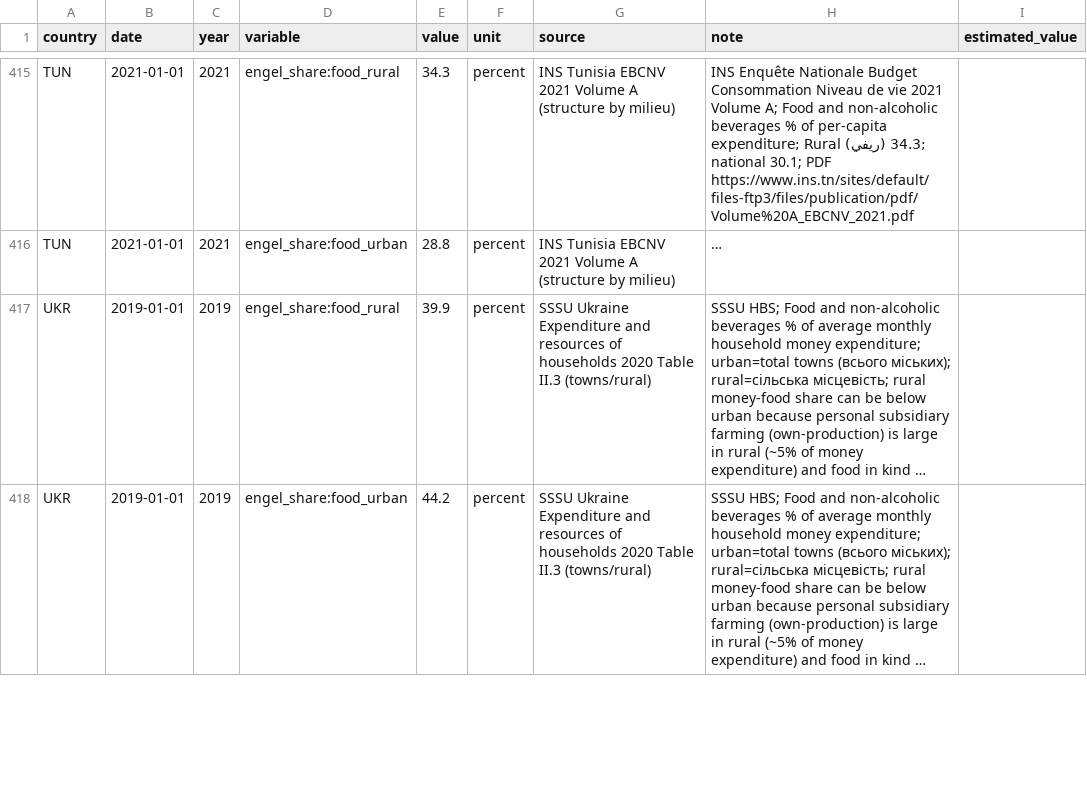
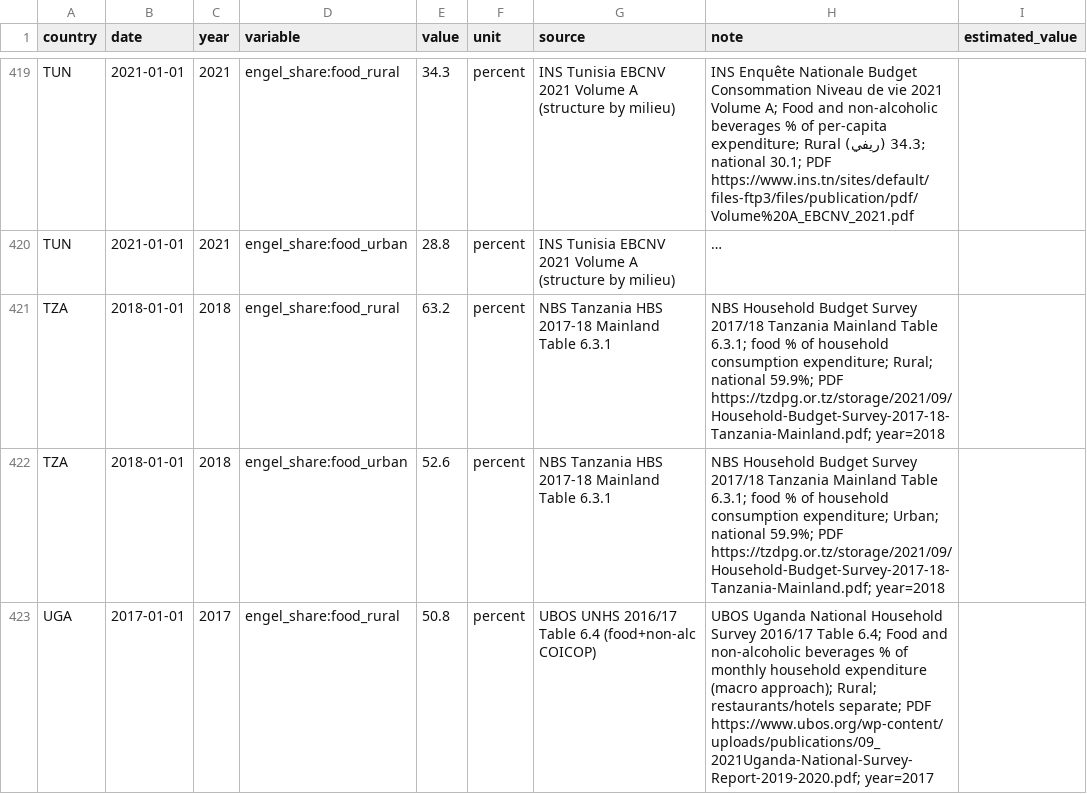
Before and after one commit to myon-bioinformatics/Aoi, a CSV file: research/staple-price-survey/adjacent_food_share_urban_rural/adjacent_food_share_urban_rural_vertical.csv, drawn as a sheet; only a part is shown, gaps mark what is left out; the shorter side is filled out with more unchanged rows; long unchanged cells end in …; the diff covers the shown part only; the diff names each change by its address in the sheet, - before the commit and + after, or states it on an @@ line.

Commit message:
research(staple-price-survey): UGA/TZA/ETH/KHM urban-rural + TZA food×income
UBOS UNHS 2016/17+2019/20 food+non-alc; NBS HBS 2017/18 ur+deciles;
CSA HCES 2015/16 via CFSVA; NIS CSES 2019/20 Table 4 urban combine.

```diff
--- a/research/staple-price-survey/adjacent_food_share_urban_rural/adjacent_food_share_urban_rural_vertical.csv
+++ b/research/staple-price-survey/adjacent_food_share_urban_rural/adjacent_food_share_urban_rural_vertical.csv
+row 421: TZA | 2018-01-01 | 2018 | engel_share:food_rural | 63.2 | percent | NBS Tanzania HBS 2017-18 Mainland Table 6.3.1 | NBS Household Budget Survey 2017/18 Tanzania Mainland Table 6.3.1; food % of household consumption expenditure; Rural; national 59.9%; PDF https://tzdpg.or.tz/storage/2021/09/Household-Budget-Survey-2017-18-Tanzania-Mainland.pdf; year=2018
+row 422: TZA | 2018-01-01 | 2018 | engel_share:food_urban | 52.6 | percent | NBS Tanzania HBS 2017-18 Mainland Table 6.3.1 | NBS Household Budget Survey 2017/18 Tanzania Mainland Table 6.3.1; food % of household consumption expenditure; Urban; national 59.9%; PDF https://tzdpg.or.tz/storage/2021/09/Household-Budget-Survey-2017-18-Tanzania-Mainland.pdf; year=2018
+row 423: UGA | 2017-01-01 | 2017 | engel_share:food_rural | 50.8 | percent | UBOS UNHS 2016/17 Table 6.4 (food+non-alc COICOP) | UBOS Uganda National Household Survey 2016/17 Table 6.4; Food and non-alcoholic beverages % of monthly household expenditure (macro approach); Rural; restaurants/hotels separate; PDF https://www.ubos.org/wp-content/uploads/publications/09_2021Uganda-National-Survey-Report-2019-2020.pdf; year=2017
```
Also changed, not shown: 7 added rows elsewhere in this file, research/staple-price-survey/adjacent_food_share_by_income/_coverage_by_country.csv, research/staple-price-survey/adjacent_food_share_by_income/adjacent_food_share_by_income_vertical.csv, 12 other files.
